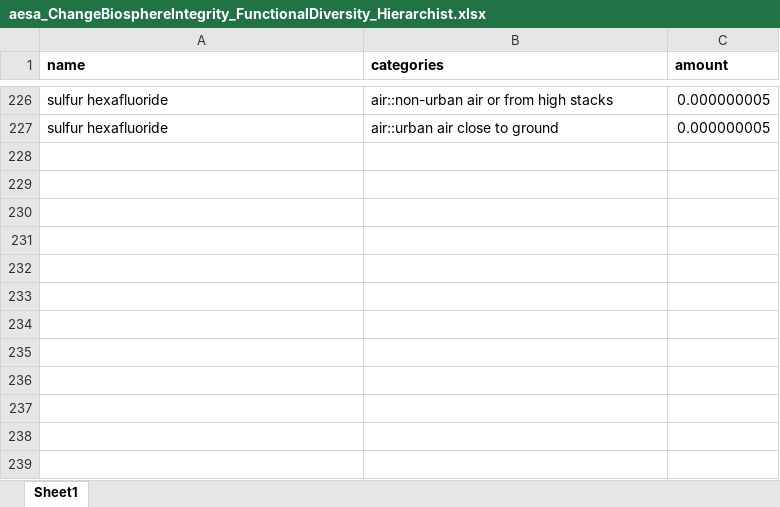
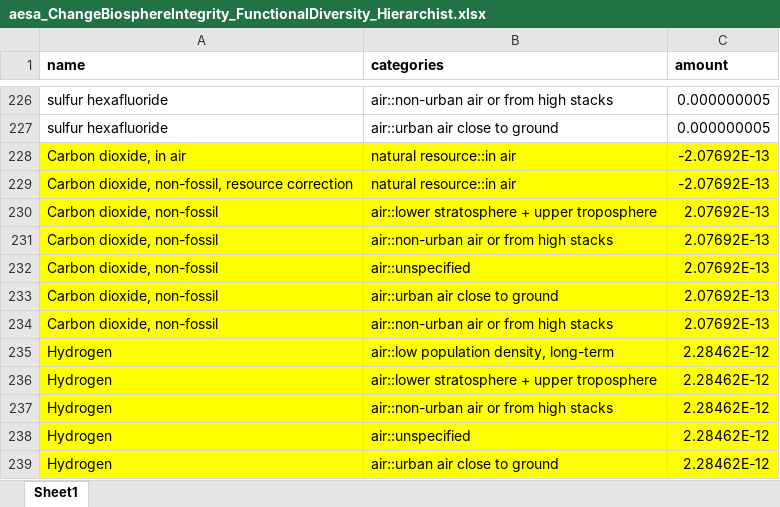
Before and after one commit to vtulus/AESAmethods, an Excel workbook: src/aesa_pbs/data/aesa_ChangeBiosphereIntegrity_FunctionalDiversity_Hierarchist.xlsx, sheet Sheet1, drawn as a sheet; only a part is shown, gaps mark what is left out; values as stored, in another font and other column widths than the file's, no borders; the diff names each change by its address in the sheet, - before the commit and + after, or states it on an @@ line.

Commit message:
Update \data files
Add these flows with corresponding CFs (kgCO2eq/kg):
- "Carbon dioxide, in air" (natural resource::in air) = -1
- "Carbon dioxide, non-fossil, resource correction" (natural resource::in air) = -1
- "Carbon dioxide, non-fossil" (air::lower stratosphere + upper troposphere) = 1
- "Carbon dioxide, non-fossil" (air::non-urban air or from high stacks) = 1
- "Carbon dioxide, non-fossil" (air::unspecified) = 1
- "Carbon dioxide, non-fossil" (air::urban air close to ground) = 1
- "Carbon dioxide, non-fossil" (air::non-urban air or from high stacks) = 1
- "Hydrogen" (air::low population density, long-term) = 11
- "Hydrogen" (air::lower stratosphere + upper troposphere) = 11
- "Hydrogen" (air::non-urban air or from high stacks) = 11
- "Hydrogen" (air::unspecified) = 11
- "Hydrogen" (air::urban air close to ground) = 11

Corrected files:
- aesa_ChangeBiosphereIntegrity_FunctionalDiversity_Hierarchist
- aesa_ClimateChange_AtmosphericCO2Concentration
- aesa_ClimateChange_EnergyImbalance
- aesa_OceanAcidification_CarbontateIonConcentration

```diff
--- a/src/aesa_pbs/data/aesa_ChangeBiosphereIntegrity_FunctionalDiversity_Hierarchist.xlsx (sheet Sheet1)
+++ b/src/aesa_pbs/data/aesa_ChangeBiosphereIntegrity_FunctionalDiversity_Hierarchist.xlsx (sheet Sheet1)
+row 228: Carbon dioxide, in air | natural resource::in air | -2.07692E-13
+row 229: Carbon dioxide, non-fossil, resource correction | natural resource::in air | -2.07692E-13
+row 230: Carbon dioxide, non-fossil | air::lower stratosphere + upper troposphere | 2.07692E-13
+row 231: Carbon dioxide, non-fossil | air::non-urban air or from high stacks | 2.07692E-13
+row 232: Carbon dioxide, non-fossil | air::unspecified | 2.07692E-13
+row 233: Carbon dioxide, non-fossil | air::urban air close to ground | 2.07692E-13
+row 234: Carbon dioxide, non-fossil | air::non-urban air or from high stacks | 2.07692E-13
+row 235: Hydrogen | air::low population density, long-term | 2.28462E-12
+row 236: Hydrogen | air::lower stratosphere + upper troposphere | 2.28462E-12
+row 237: Hydrogen | air::non-urban air or from high stacks | 2.28462E-12
+row 238: Hydrogen | air::unspecified | 2.28462E-12
+row 239: Hydrogen | air::urban air close to ground | 2.28462E-12
```
Also changed, not shown: src/aesa_pbs/data/aesa_ClimateChange_AtmosphericCO2Concentration.xlsx, src/aesa_pbs/data/aesa_ClimateChange_EnergyImbalance.xlsx, 5 other files.
